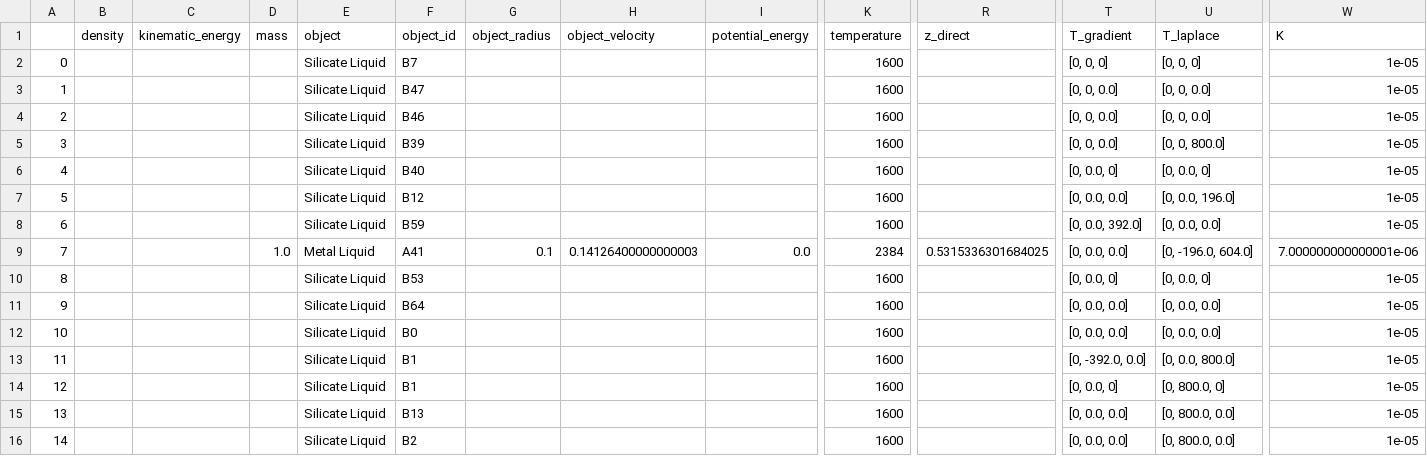
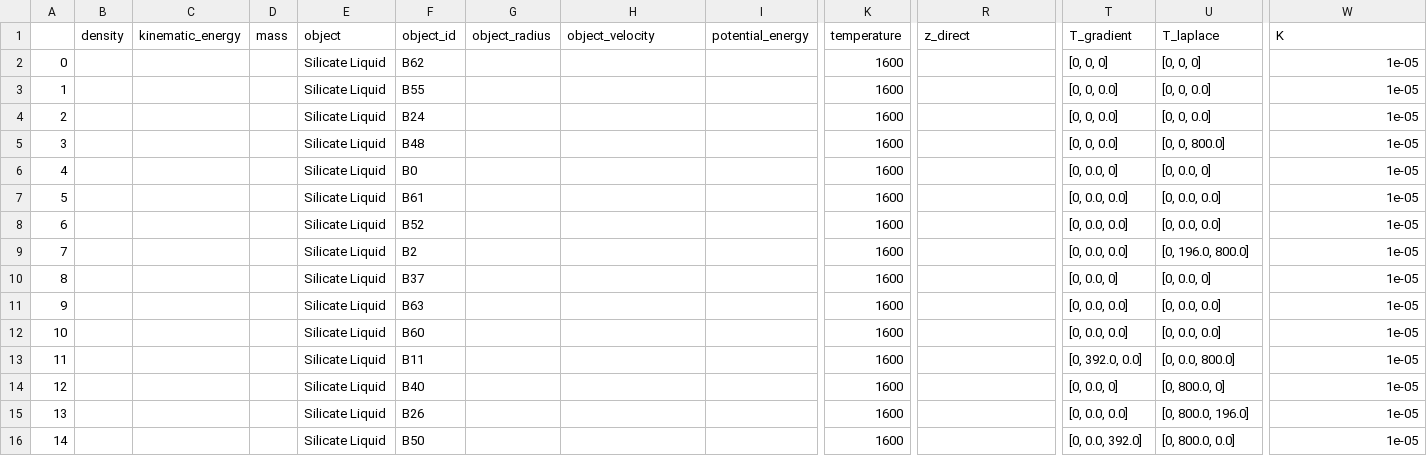
Before and after one commit to ScottHull/fEquilibrium, a CSV file: box/space.csv, drawn as a sheet; only a part is shown, gaps mark what is left out; the diff covers the shown part only; the diff names each change by its address in the sheet, - before the commit and + after, or states it on an @@ line.

Commit message:
Temperature equilibration currently not working.

```diff
--- a/box/space.csv
+++ b/box/space.csv
-F2 (object_id): B7
+F2 (object_id): B62
-F3 (object_id): B47
+F3 (object_id): B55
-F4 (object_id): B46
+F4 (object_id): B24
-F5 (object_id): B39
+F5 (object_id): B48
-F6 (object_id): B40
+F6 (object_id): B0
-F7 (object_id): B12
+F7 (object_id): B61
-U7 (T_laplace): [0, 0.0, 196.0]
+U7 (T_laplace): [0, 0.0, 0.0]
-F8 (object_id): B59
+F8 (object_id): B52
-T8 (T_gradient): [0, 0.0, 392.0]
+T8 (T_gradient): [0, 0.0, 0.0]
-D9 (mass): 1.0
+D9 (mass): (empty)
-E9 (object): Metal Liquid
+E9 (object): Silicate Liquid
-F9 (object_id): A41
+F9 (object_id): B2
-G9 (object_radius): 0.1
+G9 (object_radius): (empty)
-H9 (object_velocity): 0.14126400000000003
+H9 (object_velocity): (empty)
-I9 (potential_energy): 0.0
+I9 (potential_energy): (empty)
-K9 (temperature): 2384
+K9 (temperature): 1600
-R9 (z_direct): 0.5315336301684025
+R9 (z_direct): (empty)
-U9 (T_laplace): [0, -196.0, 604.0]
+U9 (T_laplace): [0, 196.0, 800.0]
-W9 (K): 7.000000000000001e-06
+W9 (K): 1e-05
-F10 (object_id): B53
+F10 (object_id): B37
-F11 (object_id): B64
+F11 (object_id): B63
-F12 (object_id): B0
+F12 (object_id): B60
-F13 (object_id): B1
+F13 (object_id): B11
-T13 (T_gradient): [0, -392.0, 0.0]
+T13 (T_gradient): [0, 392.0, 0.0]
-F14 (object_id): B1
+F14 (object_id): B40
-F15 (object_id): B13
+F15 (object_id): B26
-U15 (T_laplace): [0, 800.0, 0.0]
+U15 (T_laplace): [0, 800.0, 196.0]
-F16 (object_id): B2
+F16 (object_id): B50
-T16 (T_gradient): [0, 0.0, 0.0]
+T16 (T_gradient): [0, 0.0, 392.0]
```
Also changed, not shown: 91 edited cells elsewhere in this file, 1 other file.
